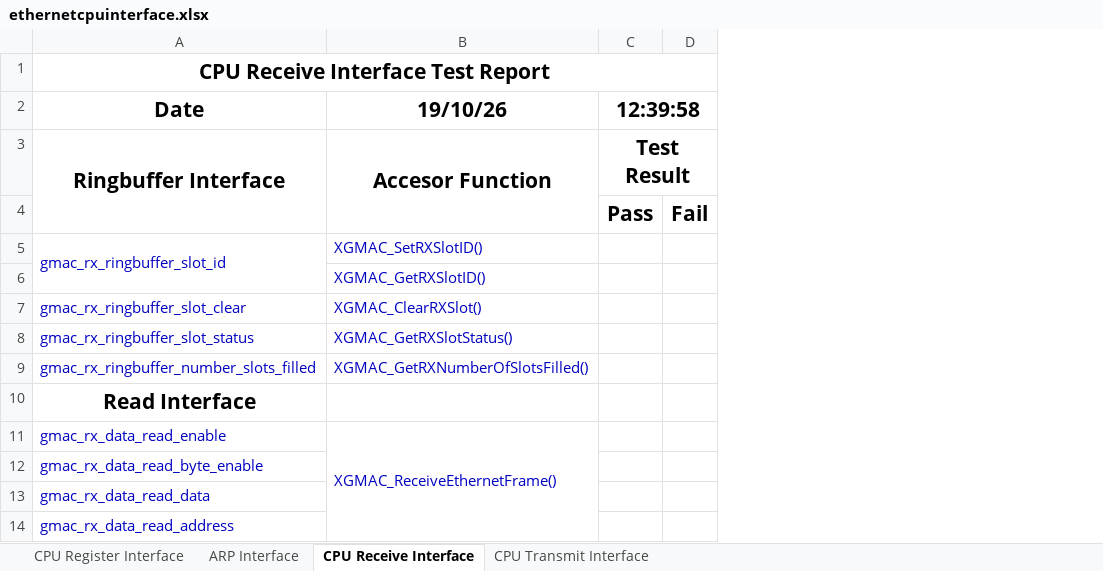
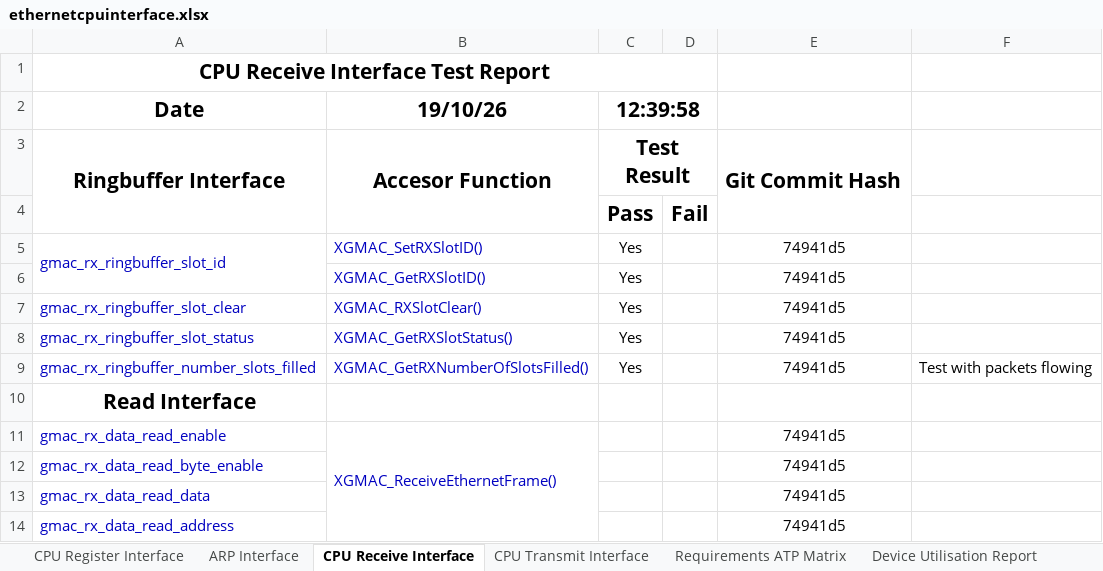
Before and after one commit to ska-sa/kutleng_skarab2_bsp_firmware, an Excel workbook: casperbsp/testdocuments/ethernetcpuinterface.xlsx, sheet CPU Receive Interface, drawn as a sheet; values as stored, in another font and other column widths than the file's, no borders; the diff names each change by its address in the sheet, - before the commit and + after, or states it on an @@ line.

```diff
--- a/casperbsp/testdocuments/ethernetcpuinterface.xlsx (sheet CPU Receive Interface)
+++ b/casperbsp/testdocuments/ethernetcpuinterface.xlsx (sheet CPU Receive Interface)
+sheet tab: Requirements ATP Matrix
+sheet tab: Device Utilisation Report
+column E, rows 3-14: Git Commit Hash |  | 74941d5 | 74941d5 | 74941d5 | 74941d5 | 74941d5 |  | 74941d5 | 74941d5 | 74941d5 | 74941d5
+column F, row 9: Test with packets flowing
-C5:C9 (12:39:58): (empty)
+C5:C9 (12:39:58): Yes
-B7 (19/10/26): XGMAC_ClearRXSlot()
+B7 (19/10/26): XGMAC_RXSlotClear()
```
Also changed, not shown: sheet ARP Interface, sheet CPU Transmit Interface, 26 other files.
